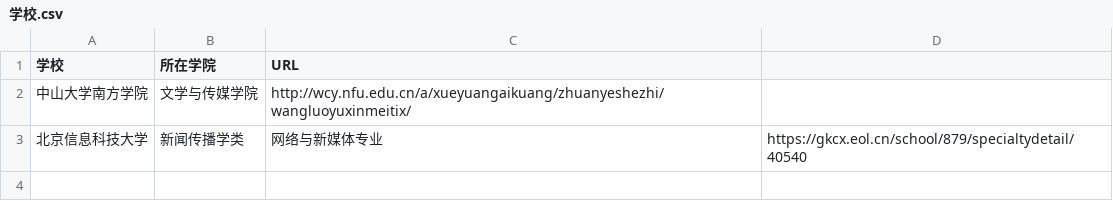
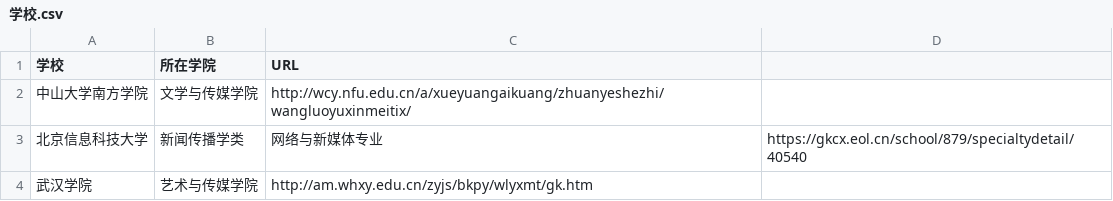
Before and after one commit to Zeng-Zihan/techcollab_20_final, a CSV file: 学校.csv, drawn as a sheet; the diff names each change by its address in the sheet, - before the commit and + after, or states it on an @@ line.

Commit message:
新增武汉学院信息

```diff
--- a/学校.csv
+++ b/学校.csv
+row 4: 武汉学院 | 艺术与传媒学院 | http://am.whxy.edu.cn/zyjs/bkpy/wlyxmt/gk.htm
```
